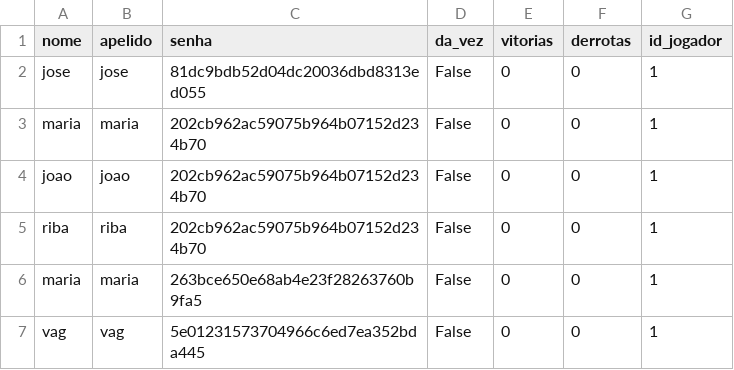
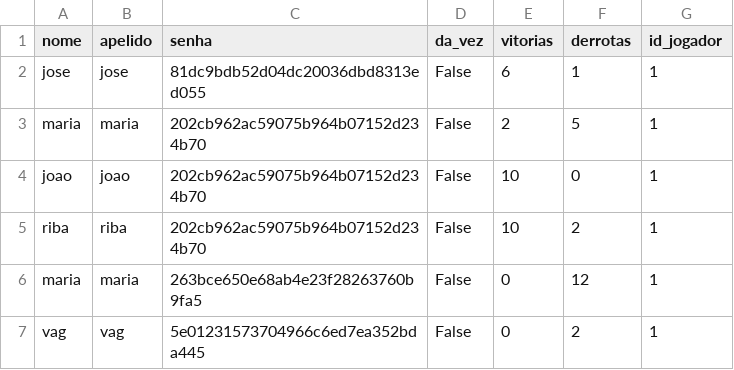
Before and after one commit to jrmartins89/APS, a CSV file: usuarios.csv, drawn as a sheet.

Commit message:
implementação do ranking do jogo e adição da biblioteca pandas do código além de modificação do arquivo csv para refletir algumas vitórias e derrotas para os usuários

```diff
--- a/usuarios.csv
+++ b/usuarios.csv
@@ -1,7 +1,7 @@
 nome,apelido,senha,da_vez,vitorias,derrotas,id_jogador
-jose,jose,81dc9bdb52d04dc20036dbd8313ed055,False,0,0,1
-maria,maria,202cb962ac59075b964b07152d234b70,False,0,0,1
-joao,joao,202cb962ac59075b964b07152d234b70,False,0,0,1
-riba,riba,202cb962ac59075b964b07152d234b70,False,0,0,1
-maria,maria,263bce650e68ab4e23f28263760b9fa5,False,0,0,1
-vag,vag,5e01231573704966c6ed7ea352bda445,False,0,0,1
+jose,jose,81dc9bdb52d04dc20036dbd8313ed055,False,6,1,1
+maria,maria,202cb962ac59075b964b07152d234b70,False,2,5,1
+joao,joao,202cb962ac59075b964b07152d234b70,False,10,0,1
+riba,riba,202cb962ac59075b964b07152d234b70,False,10,2,1
+maria,maria,263bce650e68ab4e23f28263760b9fa5,False,0,12,1
+vag,vag,5e01231573704966c6ed7ea352bda445,False,0,2,1
```
Also changed, not shown: 4 other files.
